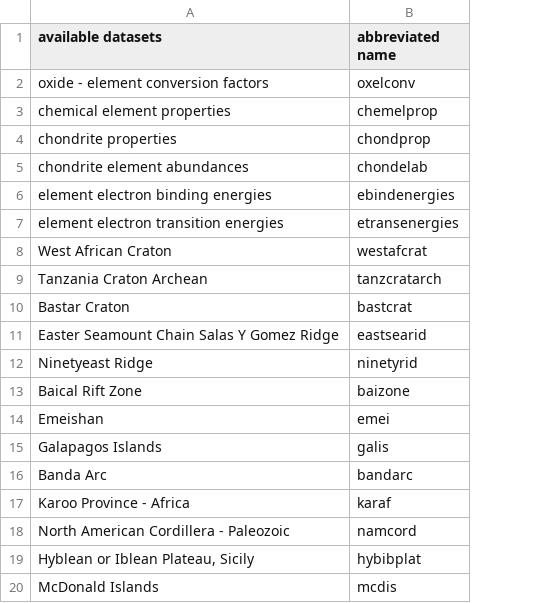
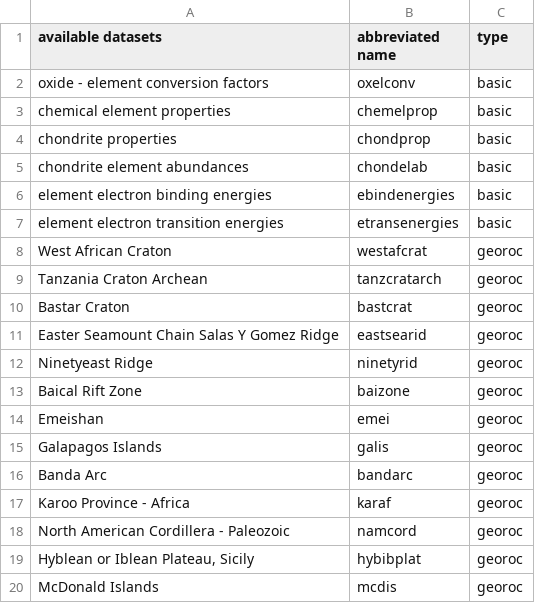
Before and after one commit to Hezel2000/GeoCosmoChemDataAndTools, a CSV file: GCCdata.csv, drawn as a sheet; the diff names each change by its address in the sheet, - before the commit and + after, or states it on an @@ line.

Commit message:
add type column to GCCdata

```diff
--- a/GCCdata.csv
+++ b/GCCdata.csv
+column C (type), rows 2-20: basic | basic | basic | basic | basic | basic | georoc | georoc | georoc | georoc | georoc | georoc | georoc | georoc | georoc | georoc | georoc | georoc | georoc
```
